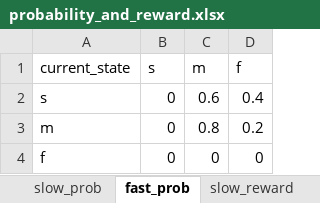
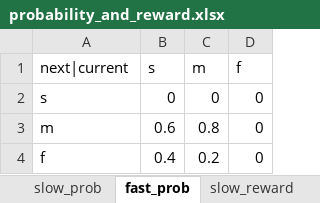
Before and after one commit to junetech/DP2017HW4, an Excel workbook: probability_and_reward.xlsx, sheet fast_prob, drawn as a sheet; values as stored, in another font and other column widths than the file's, no borders; the diff names each change by its address in the sheet, - before the commit and + after, or states it on an @@ line.

```diff
--- a/probability_and_reward.xlsx (sheet fast_prob)
+++ b/probability_and_reward.xlsx (sheet fast_prob)
-A1: current_state
+A1: next|current
-C2 (m): 0.6
+C2 (m): 0
-D2 (f): 0.4
+D2 (f): 0
-B3 (s): 0
+B3 (s): 0.6
-D3 (f): 0.2
+D3 (f): 0
-B4 (s): 0
+B4 (s): 0.4
-C4 (m): 0
+C4 (m): 0.2
```
Also changed, not shown: sheet fast_reward, sheet slow_reward, sheet slow_prob.
